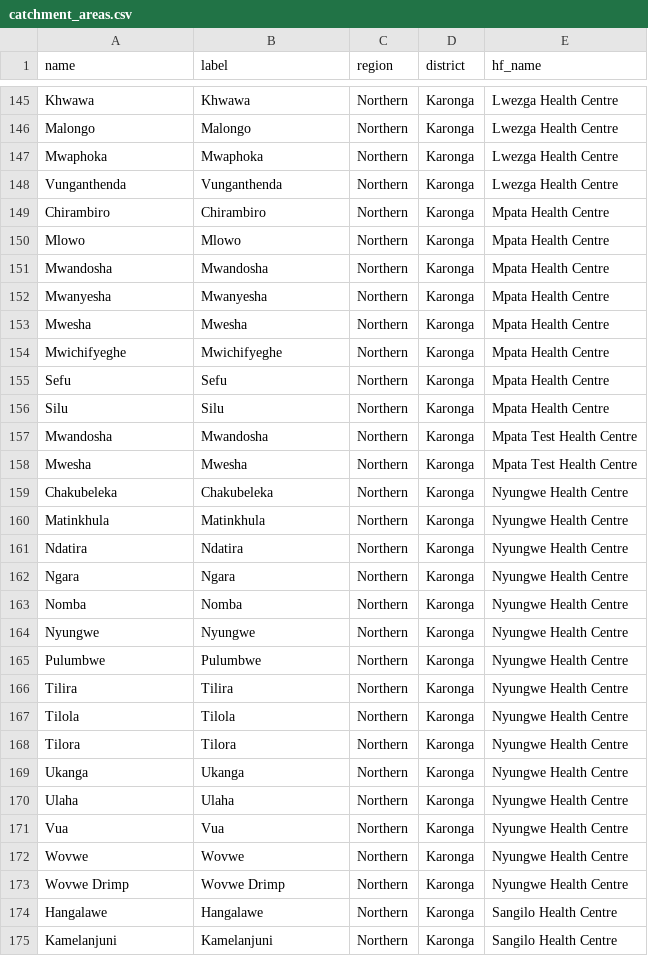
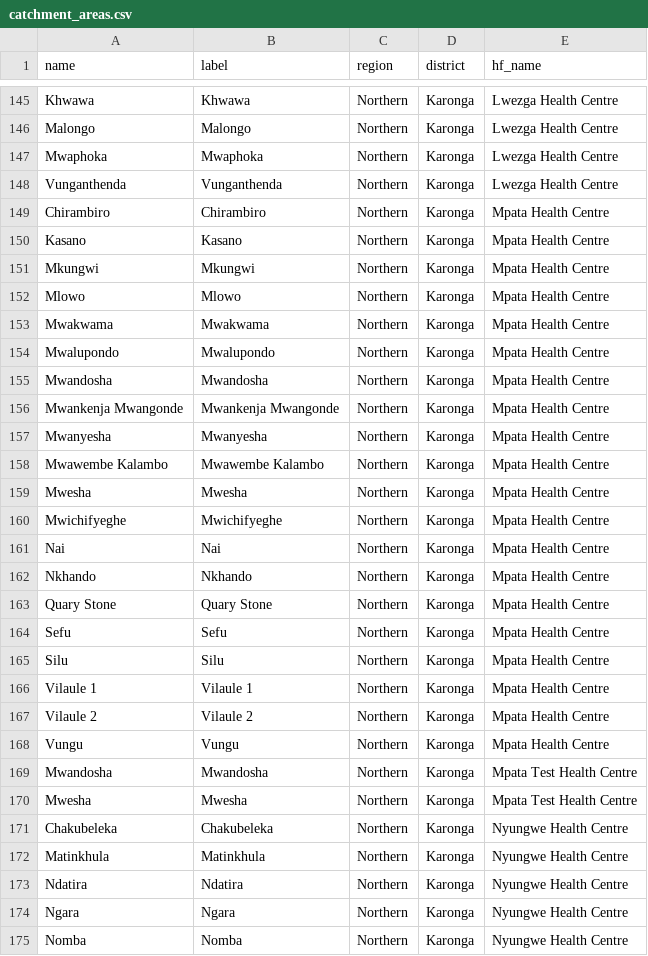
Before and after one commit to shinobi-hunter/kobo-media, a CSV file: village_configuration/catchment_areas.csv, drawn as a sheet; only a part is shown, gaps mark what is left out; the shorter side is filled out with more unchanged rows.

Commit message:
Sync Sorted Media

```diff
--- a/village_configuration/catchment_areas.csv
+++ b/village_configuration/catchment_areas.csv
@@ -149,9 +149,21 @@
 "Chirambiro","Chirambiro","Northern","Karonga","Mpata Health Centre"
+"Kasano","Kasano","Northern","Karonga","Mpata Health Centre"
+"Mkungwi","Mkungwi","Northern","Karonga","Mpata Health Centre"
 "Mlowo","Mlowo","Northern","Karonga","Mpata Health Centre"
+"Mwakwama","Mwakwama","Northern","Karonga","Mpata Health Centre"
+"Mwalupondo","Mwalupondo","Northern","Karonga","Mpata Health Centre"
 "Mwandosha","Mwandosha","Northern","Karonga","Mpata Health Centre"
+"Mwankenja Mwangonde","Mwankenja Mwangonde","Northern","Karonga","Mpata Health Centre"
 "Mwanyesha","Mwanyesha","Northern","Karonga","Mpata Health Centre"
+"Mwawembe Kalambo","Mwawembe Kalambo","Northern","Karonga","Mpata Health Centre"
 "Mwesha","Mwesha","Northern","Karonga","Mpata Health Centre"
 "Mwichifyeghe","Mwichifyeghe","Northern","Karonga","Mpata Health Centre"
+"Nai","Nai","Northern","Karonga","Mpata Health Centre"
+"Nkhando","Nkhando","Northern","Karonga","Mpata Health Centre"
+"Quary Stone","Quary Stone","Northern","Karonga","Mpata Health Centre"
 "Sefu","Sefu","Northern","Karonga","Mpata Health Centre"
 "Silu","Silu","Northern","Karonga","Mpata Health Centre"
+"Vilaule 1","Vilaule 1","Northern","Karonga","Mpata Health Centre"
+"Vilaule 2","Vilaule 2","Northern","Karonga","Mpata Health Centre"
+"Vungu","Vungu","Northern","Karonga","Mpata Health Centre"
 "Mwandosha","Mwandosha","Northern","Karonga","Mpata Test Health Centre"
```
